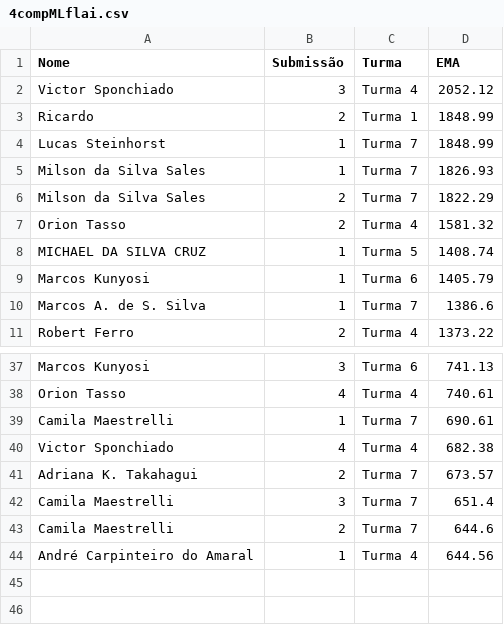
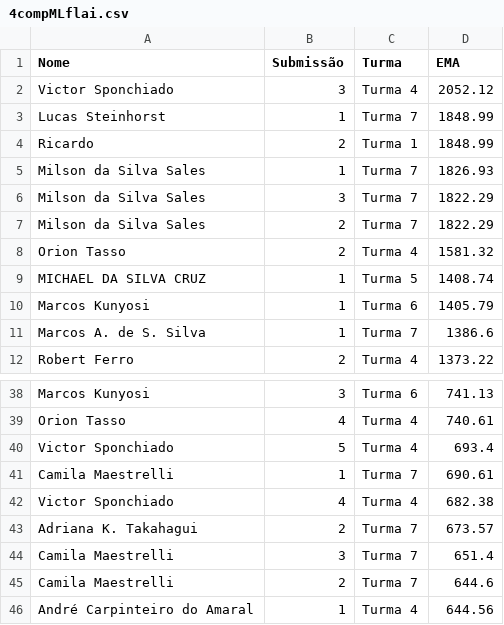
Before and after one commit to gitflai/ranking, a CSV file: 4compMLflai.csv, drawn as a sheet; only a part is shown, gaps mark what is left out.

Commit message:
Add files via upload

```diff
--- a/4compMLflai.csv
+++ b/4compMLflai.csv
@@ -2,5 +2,6 @@ Nome ,Submissão,Turma,EMA
 Victor Sponchiado,3,Turma 4,2052.12
+Lucas Steinhorst,1,Turma 7,1848.99
 Ricardo,2,Turma 1,1848.99
-Lucas Steinhorst,1,Turma 7,1848.99
 Milson da Silva Sales,1,Turma 7,1826.93
+Milson da Silva Sales,3,Turma 7,1822.29
 Milson da Silva Sales,2,Turma 7,1822.29
@@ -38,2 +39,3 @@ Marcos Kunyosi,3,Turma 6,741.13
 Orion Tasso,4,Turma 4,740.61
+Victor Sponchiado,5,Turma 4,693.4
 Camila Maestrelli,1,Turma 7,690.61
```
